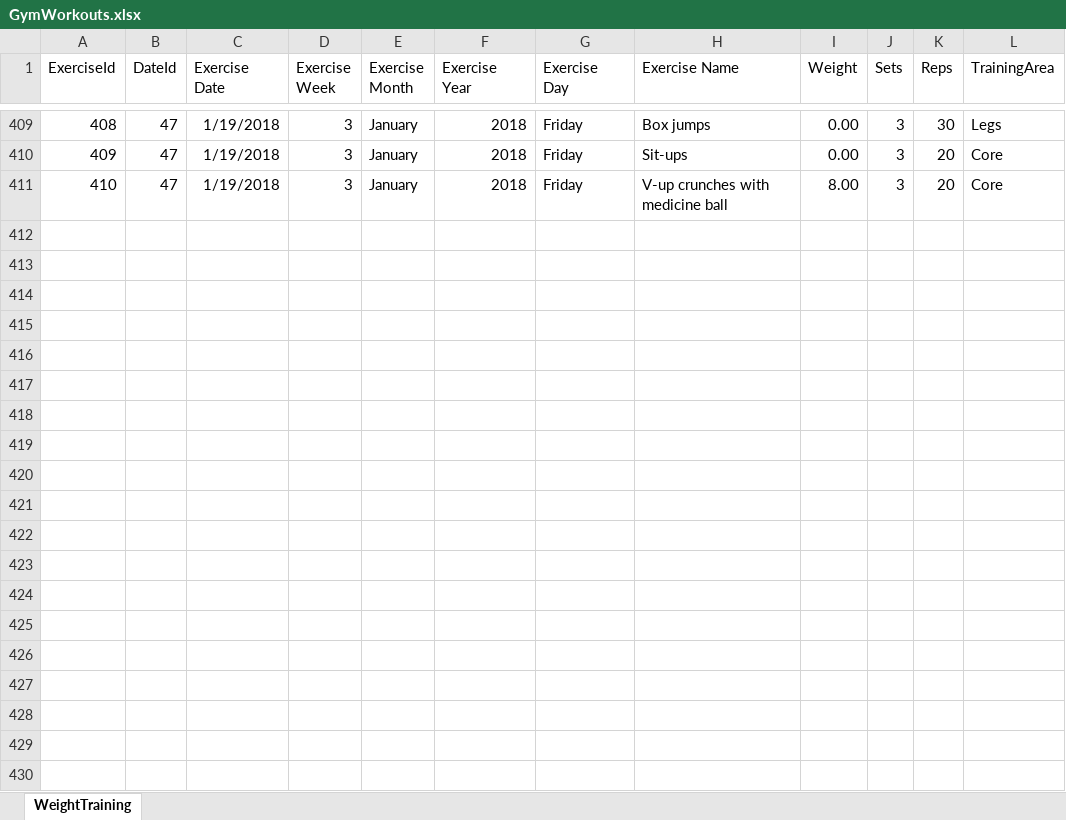
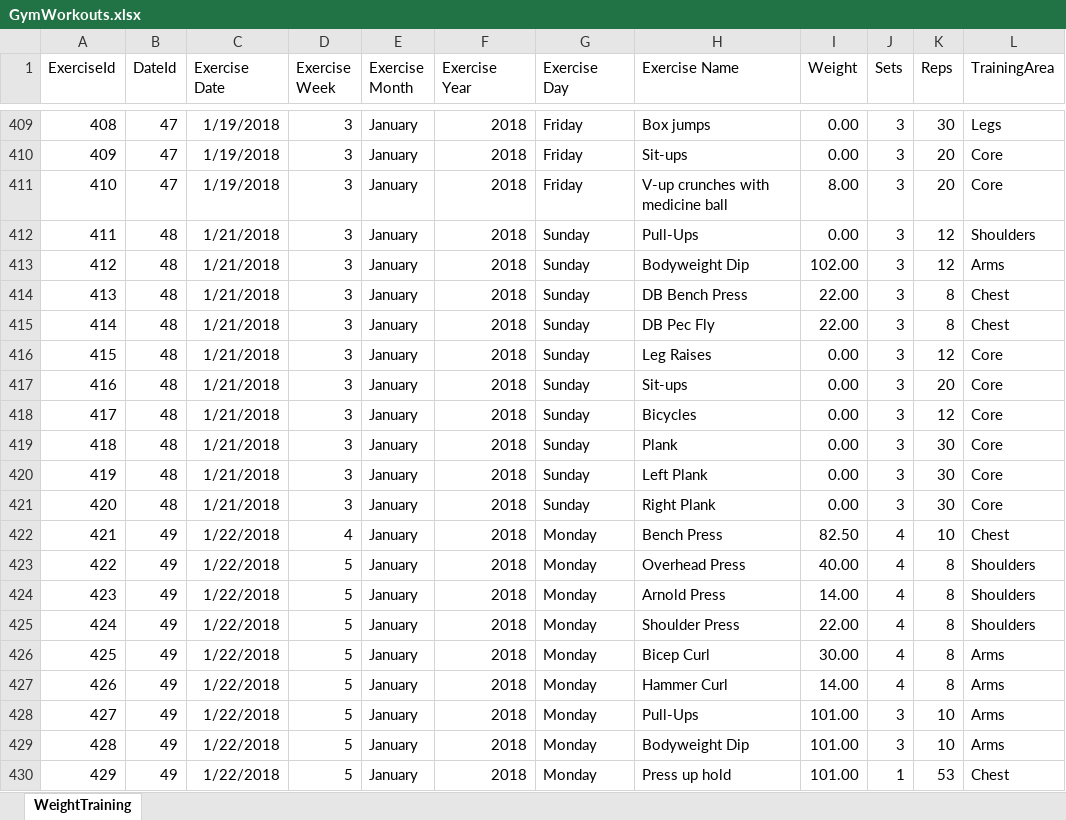
Before and after one commit to willvelida/mydata, an Excel workbook: datasets/GymWorkouts.xlsx, sheet WeightTraining, drawn as a sheet; only a part is shown, gaps mark what is left out; values as stored, in another font and other column widths than the file's, no borders; the diff covers the shown part only; the diff names each change by its address in the sheet, - before the commit and + after, or states it on an @@ line.

Commit message:
Adding updated GymWorkout files 31/01/2018

```diff
--- a/datasets/GymWorkouts.xlsx (sheet WeightTraining)
+++ b/datasets/GymWorkouts.xlsx (sheet WeightTraining)
+row 412: 411 | 48 | 1/21/2018 | 3 | January | 2018 | Sunday | Pull-Ups | 0.00 | 3 | 12 | Shoulders
+row 413: 412 | 48 | 1/21/2018 | 3 | January | 2018 | Sunday | Bodyweight Dip | 102.00 | 3 | 12 | Arms
+row 414: 413 | 48 | 1/21/2018 | 3 | January | 2018 | Sunday | DB Bench Press | 22.00 | 3 | 8 | Chest
+row 415: 414 | 48 | 1/21/2018 | 3 | January | 2018 | Sunday | DB Pec Fly | 22.00 | 3 | 8 | Chest
+row 416: 415 | 48 | 1/21/2018 | 3 | January | 2018 | Sunday | Leg Raises | 0.00 | 3 | 12 | Core
+row 417: 416 | 48 | 1/21/2018 | 3 | January | 2018 | Sunday | Sit-ups | 0.00 | 3 | 20 | Core
+row 418: 417 | 48 | 1/21/2018 | 3 | January | 2018 | Sunday | Bicycles | 0.00 | 3 | 12 | Core
+row 419: 418 | 48 | 1/21/2018 | 3 | January | 2018 | Sunday | Plank | 0.00 | 3 | 30 | Core
+row 420: 419 | 48 | 1/21/2018 | 3 | January | 2018 | Sunday | Left Plank | 0.00 | 3 | 30 | Core
+row 421: 420 | 48 | 1/21/2018 | 3 | January | 2018 | Sunday | Right Plank | 0.00 | 3 | 30 | Core
+row 422: 421 | 49 | 1/22/2018 | 4 | January | 2018 | Monday | Bench Press | 82.50 | 4 | 10 | Chest
+row 423: 422 | 49 | 1/22/2018 | 5 | January | 2018 | Monday | Overhead Press | 40.00 | 4 | 8 | Shoulders
+row 424: 423 | 49 | 1/22/2018 | 5 | January | 2018 | Monday | Arnold Press | 14.00 | 4 | 8 | Shoulders
+row 425: 424 | 49 | 1/22/2018 | 5 | January | 2018 | Monday | Shoulder Press | 22.00 | 4 | 8 | Shoulders
+row 426: 425 | 49 | 1/22/2018 | 5 | January | 2018 | Monday | Bicep Curl | 30.00 | 4 | 8 | Arms
+row 427: 426 | 49 | 1/22/2018 | 5 | January | 2018 | Monday | Hammer Curl | 14.00 | 4 | 8 | Arms
+row 428: 427 | 49 | 1/22/2018 | 5 | January | 2018 | Monday | Pull-Ups | 101.00 | 3 | 10 | Arms
+row 429: 428 | 49 | 1/22/2018 | 5 | January | 2018 | Monday | Bodyweight Dip | 101.00 | 3 | 10 | Arms
+row 430: 429 | 49 | 1/22/2018 | 5 | January | 2018 | Monday | Press up hold | 101.00 | 1 | 53 | Chest
```
Also changed, not shown: 10 added rows elsewhere in this sheet, 2 other files.
